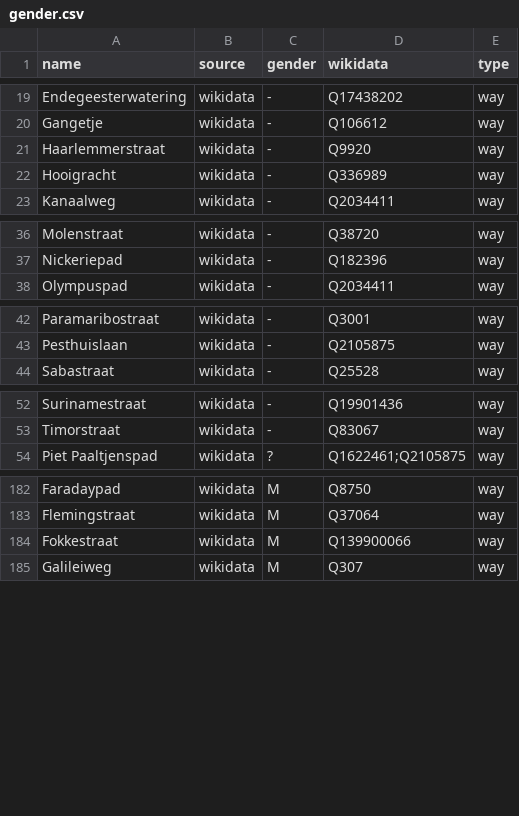
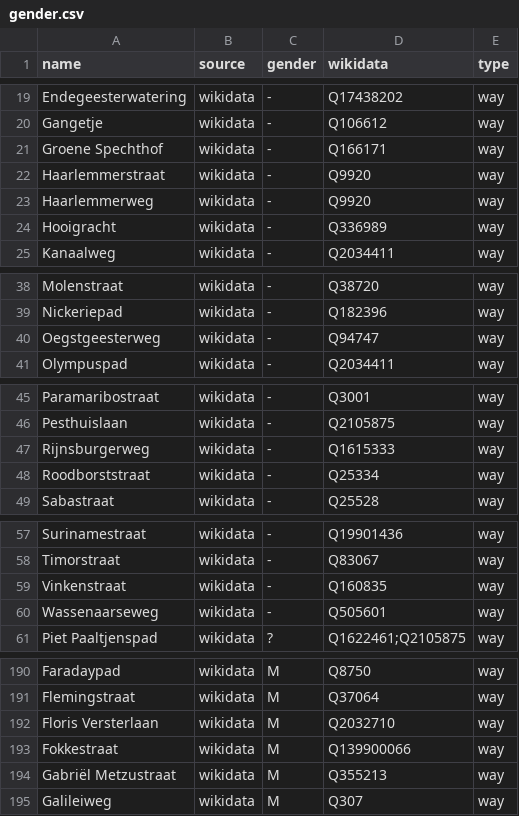
Before and after one commit to EqualStreetNames/equalstreetnames-leiden, a CSV file: data/gender.csv, drawn as a sheet; only a part is shown, gaps mark what is left out; the diff covers the shown part only.

```diff
--- a/data/gender.csv
+++ b/data/gender.csv
@@ -20,3 +20,5 @@ Endegeesterwatering,wikidata,-,Q17438202,way
 Gangetje,wikidata,-,Q106612,way
+"Groene Spechthof",wikidata,-,Q166171,way
 Haarlemmerstraat,wikidata,-,Q9920,way
+Haarlemmerweg,wikidata,-,Q9920,way
 Hooigracht,wikidata,-,Q336989,way
@@ -37,2 +39,3 @@ Molenstraat,wikidata,-,Q38720,way
 Nickeriepad,wikidata,-,Q182396,way
+Oegstgeesterweg,wikidata,-,Q94747,way
 Olympuspad,wikidata,-,Q2034411,way
@@ -43,2 +46,4 @@ Paramaribostraat,wikidata,-,Q3001,way
 Pesthuislaan,wikidata,-,Q2105875,way
+Rijnsburgerweg,wikidata,-,Q1615333,way
+Roodborststraat,wikidata,-,Q25334,way
 Sabastraat,wikidata,-,Q25528,way
@@ -53,2 +58,4 @@ Surinamestraat,wikidata,-,Q19901436,way
 Timorstraat,wikidata,-,Q83067,way
+Vinkenstraat,wikidata,-,Q160835,way
+Wassenaarseweg,wikidata,-,Q505601,way
 "Piet Paaltjenspad",wikidata,?,Q1622461;Q2105875,way
@@ -183,3 +191,5 @@ Faradaypad,wikidata,M,Q8750,way
 Flemingstraat,wikidata,M,Q37064,way
+"Floris Versterlaan",wikidata,M,Q2032710,way
 Fokkestraat,wikidata,M,Q139900066,way
+"Gabriël Metzustraat",wikidata,M,Q355213,way
 Galileiweg,wikidata,M,Q307,way
```
Also changed, not shown: 2 added rows elsewhere in this file, data/other.csv, 3 other files.
